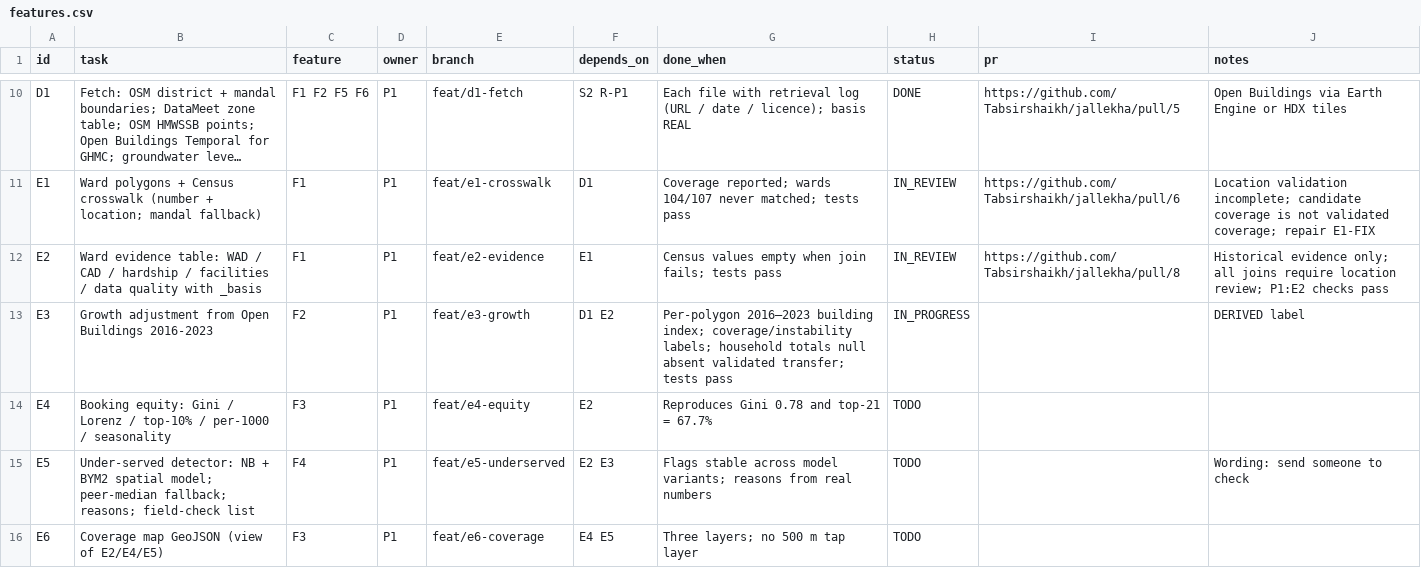
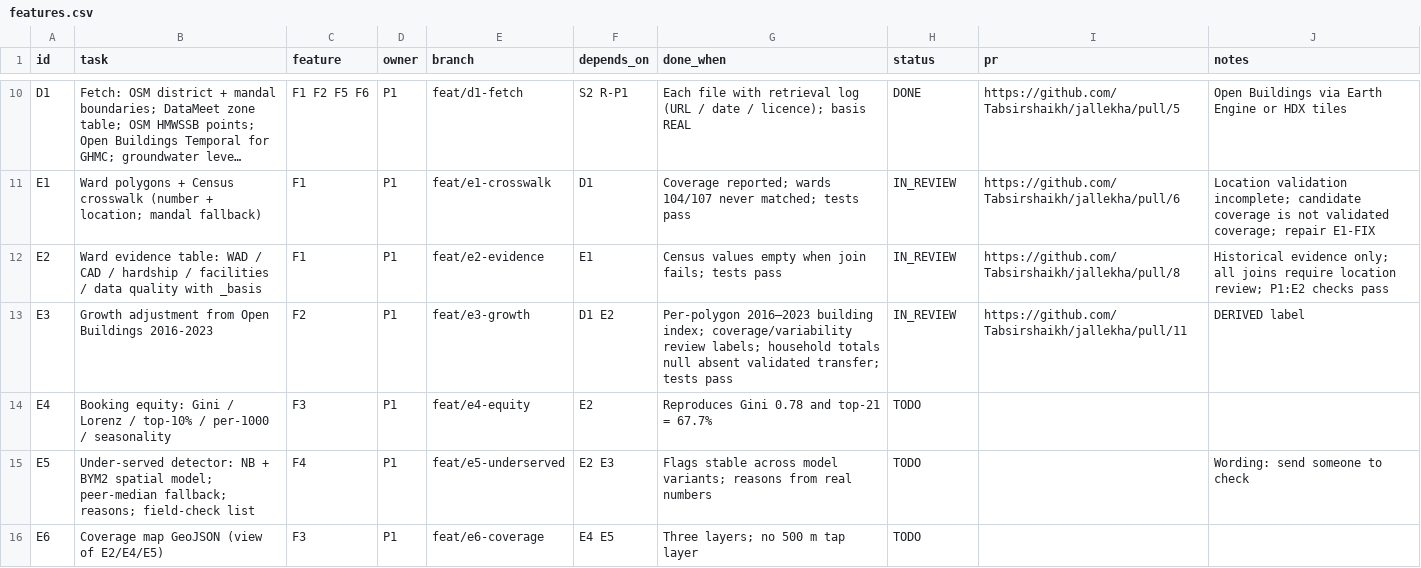
Before and after one commit to Tabsirshaikh/jallekha, a CSV file: docs/features.csv, drawn as a sheet; only a part is shown, gaps mark what is left out; long unchanged cells end in ….

Commit message:
docs(E3): link task log to review

```diff
--- a/docs/features.csv
+++ b/docs/features.csv
@@ -12,3 +12,3 @@
 "E2","Ward evidence table: WAD / CAD / hardship / facilities / data quality with _basis","F1","P1","feat/e2-evidence","E1","Census values empty when join fails; tests pass","IN_REVIEW","https://github.com/Tabsirshaikh/jallekha/pull/8","Historical evidence only; all joins require location review; P1:E2 checks pass"
-"E3","Growth adjustment from Open Buildings 2016-2023","F2","P1","feat/e3-growth","D1 E2","Per-polygon 2016–2023 building index; coverage/instability labels; household totals null absent validated transfer; tests pass","IN_PROGRESS","","DERIVED label"
+"E3","Growth adjustment from Open Buildings 2016-2023","F2","P1","feat/e3-growth","D1 E2","Per-polygon 2016–2023 building index; coverage/variability review labels; household totals null absent validated transfer; tests pass","IN_REVIEW","https://github.com/Tabsirshaikh/jallekha/pull/11","DERIVED label"
 "E4","Booking equity: Gini / Lorenz / top-10% / per-1000 / seasonality","F3","P1","feat/e4-equity","E2","Reproduces Gini 0.78 and top-21 = 67.7%","TODO","",""
```
Also changed, not shown: 1 other file.
